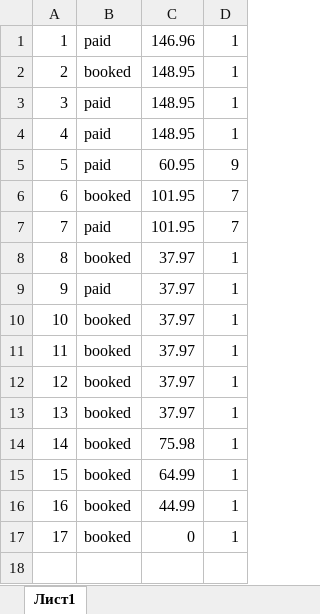
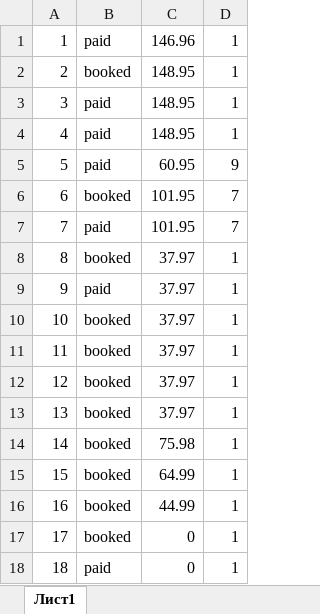
Before and after one commit to aligenzzz/clothing-store, an Excel workbook: src/main/resources/database/orders.xlsx, sheet Лист1, drawn as a sheet; values as stored, in another font and other column widths than the file's, no borders; the diff names each change by its address in the sheet, - before the commit and + after, or states it on an @@ line.

```diff
--- a/src/main/resources/database/orders.xlsx (sheet Лист1)
+++ b/src/main/resources/database/orders.xlsx (sheet Лист1)
+row 18: 18 | paid | 0 | 1
```
Also changed, not shown: src/main/resources/database/order_items.xlsx, src/main/resources/database/shopping_items.xlsx, 10 other files.
